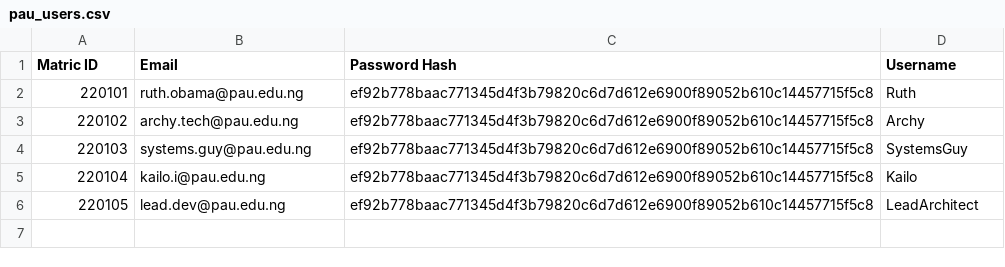
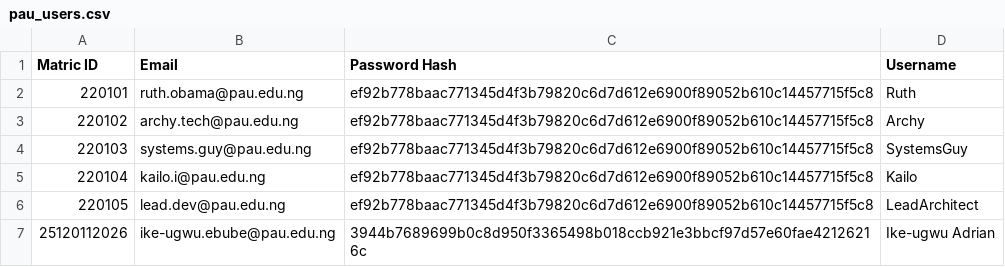
Before and after one commit to TheCode-Guys/SustAIn, a CSV file: data/pau_users.csv, drawn as a sheet.

```diff
--- a/data/pau_users.csv
+++ b/data/pau_users.csv
@@ -6 +6,2 @@ Matric ID,Email,Password Hash,Username
 220105,lead.dev@pau.edu.ng,ef92b778baac771345d4f3b79820c6d7d612e6900f89052b610c14457715f5c8,LeadArchitect
+25120112026,ike-ugwu.ebube@pau.edu.ng,3944b7689699b0c8d950f3365498b018ccb921e3bbcf97d57e60fae42126216c,Ike-ugwu Adrian
```
Also changed, not shown: data/waste_registry.csv, 3 other files.
